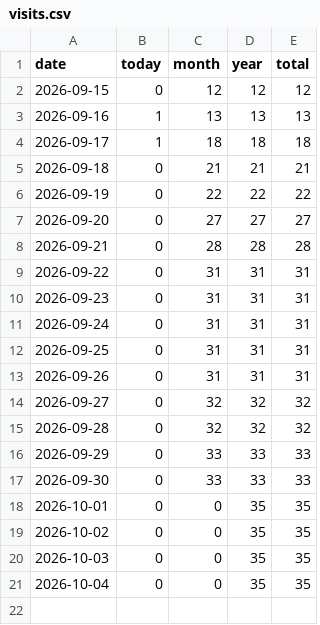
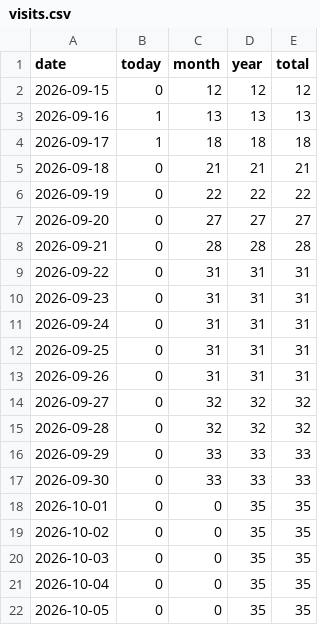
Before and after one commit to 5-Jihwan/aidpage, a CSV file: data/stats/visits.csv, drawn as a sheet.

Commit message:
ref: law+stats 2026-10-04

```diff
--- a/data/stats/visits.csv
+++ b/data/stats/visits.csv
@@ -21 +21,2 @@ date,today,month,year,total
 2026-10-04,0,0,35,35
+2026-10-05,0,0,35,35
```
Also changed, not shown: 20 other files.
